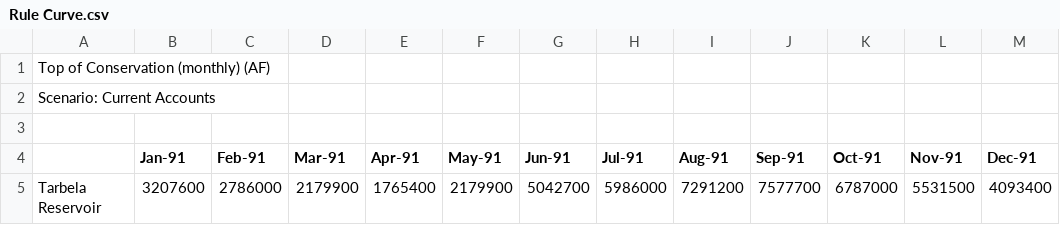
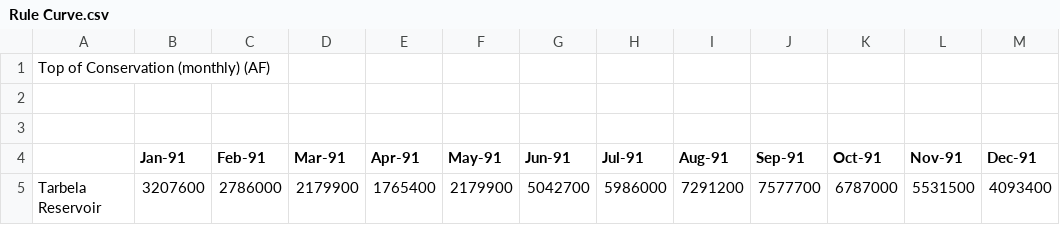
Before and after one commit to Rafique89/Indus-Basin-WEAP-Model, a CSV file: Input Data/Storage Structures Reservoirs/Tarbela/Rule Curve.csv, drawn as a sheet.

Commit message:
Update Rule Curve.csv

```diff
--- a/Input Data/Storage Structures Reservoirs/Tarbela/Rule Curve.csv
+++ b/Input Data/Storage Structures Reservoirs/Tarbela/Rule Curve.csv
@@ -1,3 +1,3 @@
 Top of Conservation (monthly) (AF),,,,,,,,,,,,
-Scenario: Current Accounts,,,,,,,,,,,,
+
 ,,,,,,,,,,,,
```
